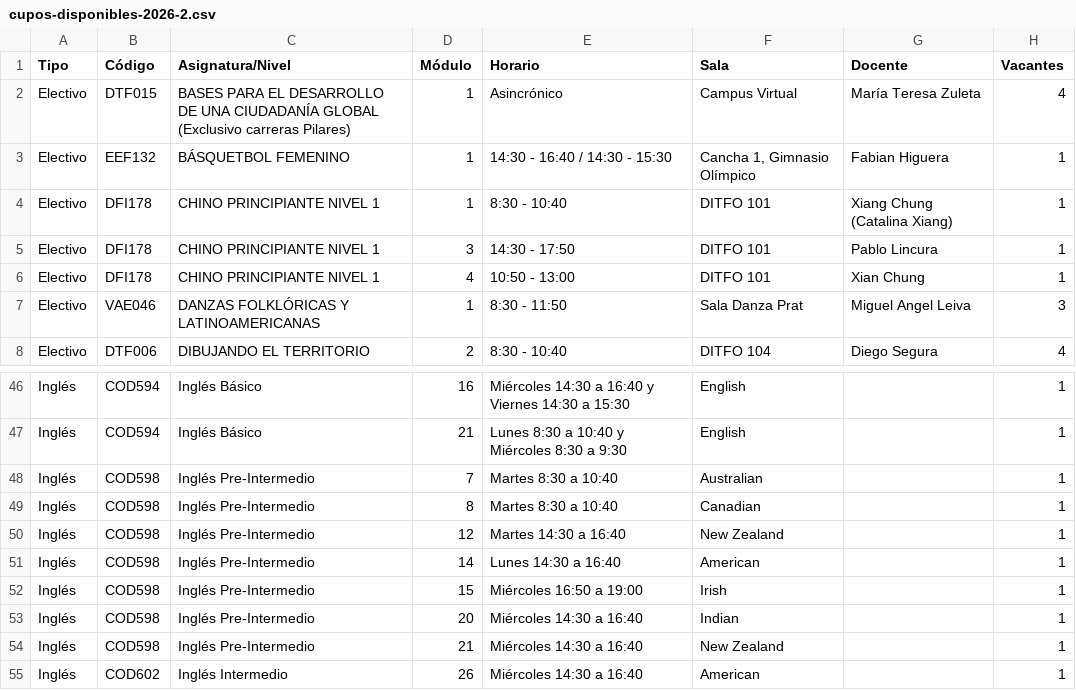
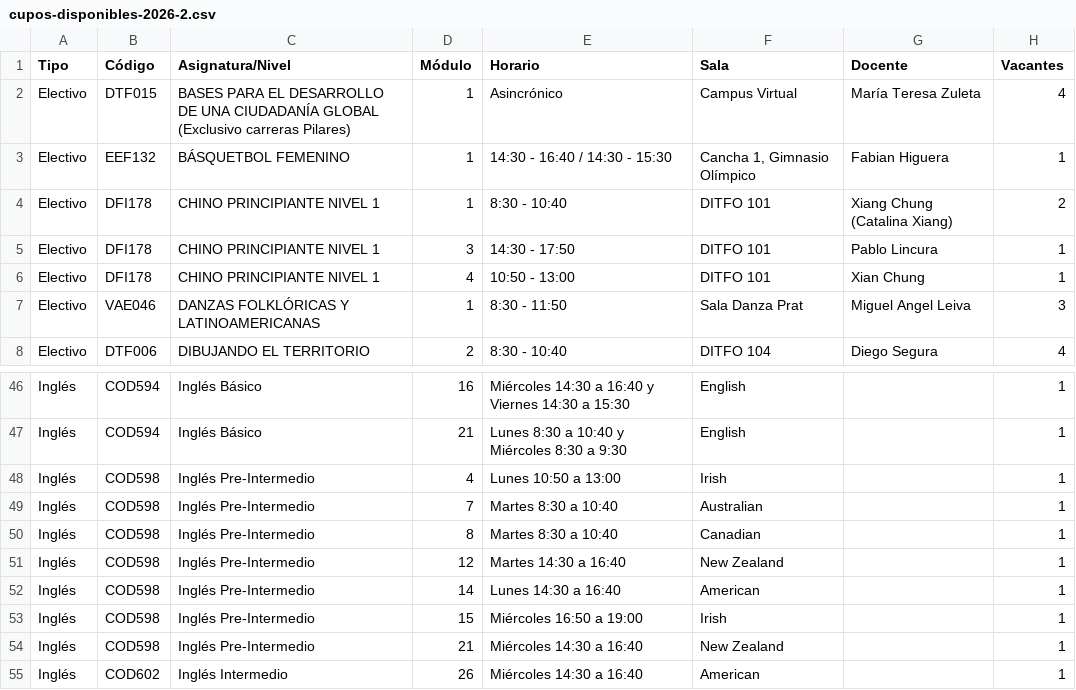
Before and after one commit to felipeopazo-ufro/cupos-ufro, a CSV file: cupos-disponibles-2026-2.csv, drawn as a sheet; only a part is shown, gaps mark what is left out.

```diff
--- a/cupos-disponibles-2026-2.csv
+++ b/cupos-disponibles-2026-2.csv
@@ -3,3 +3,3 @@
 "Electivo";"EEF132";"BÁSQUETBOL FEMENINO";"1";"14:30 - 16:40 / 14:30 - 15:30";"Cancha 1, Gimnasio Olímpico";"Fabian Higuera";"1"
-"Electivo";"DFI178";"CHINO PRINCIPIANTE NIVEL 1";"1";"8:30 - 10:40";"DITFO 101";"Xiang Chung (Catalina Xiang)";"1"
+"Electivo";"DFI178";"CHINO PRINCIPIANTE NIVEL 1";"1";"8:30 - 10:40";"DITFO 101";"Xiang Chung (Catalina Xiang)";"2"
 "Electivo";"DFI178";"CHINO PRINCIPIANTE NIVEL 1";"3";"14:30 - 17:50";"DITFO 101";"Pablo Lincura";"1"
@@ -47,2 +47,3 @@
 "Inglés";"COD594";"Inglés Básico";"21";"Lunes 8:30 a 10:40 y Miércoles 8:30 a 9:30";"English";"";"1"
+"Inglés";"COD598";"Inglés Pre-Intermedio";"4";"Lunes 10:50 a 13:00";"Irish";"";"1"
 "Inglés";"COD598";"Inglés Pre-Intermedio";"7";"Martes 8:30 a 10:40";"Australian";"";"1"
@@ -52,3 +53,2 @@
 "Inglés";"COD598";"Inglés Pre-Intermedio";"15";"Miércoles 16:50 a 19:00";"Irish";"";"1"
-"Inglés";"COD598";"Inglés Pre-Intermedio";"20";"Miércoles 14:30 a 16:40";"Indian";"";"1"
 "Inglés";"COD598";"Inglés Pre-Intermedio";"21";"Miércoles 14:30 a 16:40";"New Zealand";"";"1"
```
Also changed, not shown: 1 other file.
